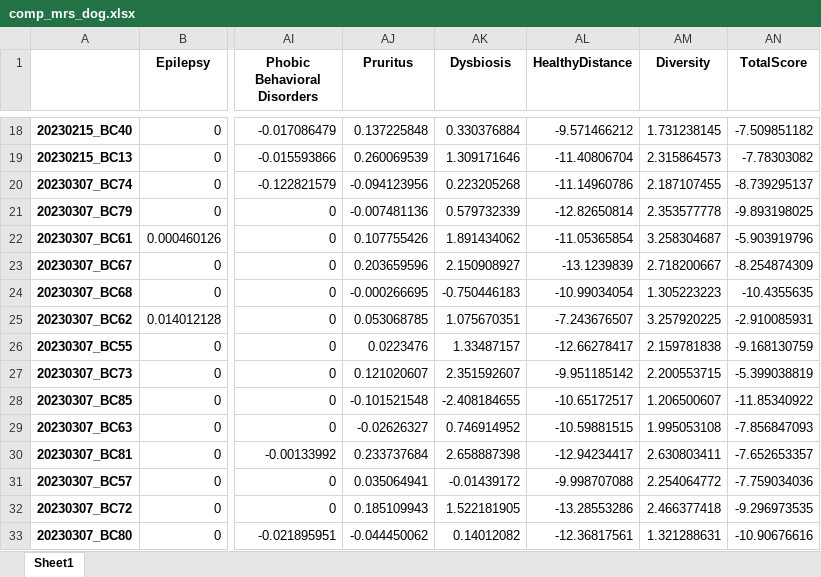
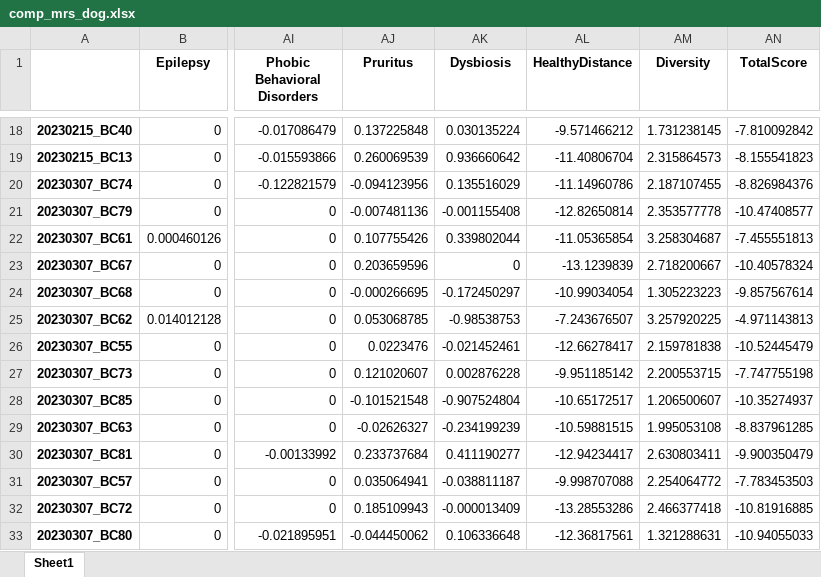
Before and after one commit to Gyungbu/comp_animal_disease, an Excel workbook: input/comp_mrs_dog.xlsx, sheet Sheet1, drawn as a sheet; only a part is shown, gaps mark what is left out; values as stored, in another font and other column widths than the file's, no borders; the diff covers the shown part only; the diff names each change by its address in the sheet, - before the commit and + after, or states it on an @@ line.

```diff
--- a/input/comp_mrs_dog.xlsx (sheet Sheet1)
+++ b/input/comp_mrs_dog.xlsx (sheet Sheet1)
-AK18 (Dysbiosis): 0.330376884
+AK18 (Dysbiosis): 0.030135224
-AN18 (TotalScore): -7.509851182
+AN18 (TotalScore): -7.810092842
-AK19 (Dysbiosis): 1.309171646
+AK19 (Dysbiosis): 0.936660642
-AN19 (TotalScore): -7.78303082
+AN19 (TotalScore): -8.155541823
-AK20 (Dysbiosis): 0.223205268
+AK20 (Dysbiosis): 0.135516029
-AN20 (TotalScore): -8.739295137
+AN20 (TotalScore): -8.826984376
-AK21 (Dysbiosis): 0.579732339
+AK21 (Dysbiosis): -0.001155408
-AN21 (TotalScore): -9.893198025
+AN21 (TotalScore): -10.47408577
-AK22 (Dysbiosis): 1.891434062
+AK22 (Dysbiosis): 0.339802044
-AN22 (TotalScore): -5.903919796
+AN22 (TotalScore): -7.455551813
-AK23 (Dysbiosis): 2.150908927
+AK23 (Dysbiosis): 0
-AN23 (TotalScore): -8.254874309
+AN23 (TotalScore): -10.40578324
-AK24 (Dysbiosis): -0.750446183
+AK24 (Dysbiosis): -0.172450297
-AN24 (TotalScore): -10.4355635
+AN24 (TotalScore): -9.857567614
-AK25 (Dysbiosis): 1.075670351
+AK25 (Dysbiosis): -0.98538753
-AN25 (TotalScore): -2.910085931
+AN25 (TotalScore): -4.971143813
-AK26 (Dysbiosis): 1.33487157
+AK26 (Dysbiosis): -0.021452461
-AN26 (TotalScore): -9.168130759
+AN26 (TotalScore): -10.52445479
-AK27 (Dysbiosis): 2.351592607
+AK27 (Dysbiosis): 0.002876228
-AN27 (TotalScore): -5.399038819
+AN27 (TotalScore): -7.747755198
-AK28 (Dysbiosis): -2.408184655
+AK28 (Dysbiosis): -0.907524804
-AN28 (TotalScore): -11.85340922
+AN28 (TotalScore): -10.35274937
-AK29 (Dysbiosis): 0.746914952
+AK29 (Dysbiosis): -0.234199239
-AN29 (TotalScore): -7.856847093
+AN29 (TotalScore): -8.837961285
-AK30 (Dysbiosis): 2.658887398
+AK30 (Dysbiosis): 0.411190277
-AN30 (TotalScore): -7.652653357
+AN30 (TotalScore): -9.900350479
-AK31 (Dysbiosis): -0.01439172
+AK31 (Dysbiosis): -0.038811187
-AN31 (TotalScore): -7.759034036
+AN31 (TotalScore): -7.783453503
-AK32 (Dysbiosis): 1.522181905
+AK32 (Dysbiosis): -0.000013409
-AN32 (TotalScore): -9.296973535
+AN32 (TotalScore): -10.81916885
-AK33 (Dysbiosis): 0.14012082
+AK33 (Dysbiosis): 0.106336648
-AN33 (TotalScore): -10.90676616
+AN33 (TotalScore): -10.94055033
```
Also changed, not shown: 308 edited cells elsewhere in this sheet, input/comp_mrs_cat.xlsx, input/db_abundance_cat.xlsx, 12 other files.
